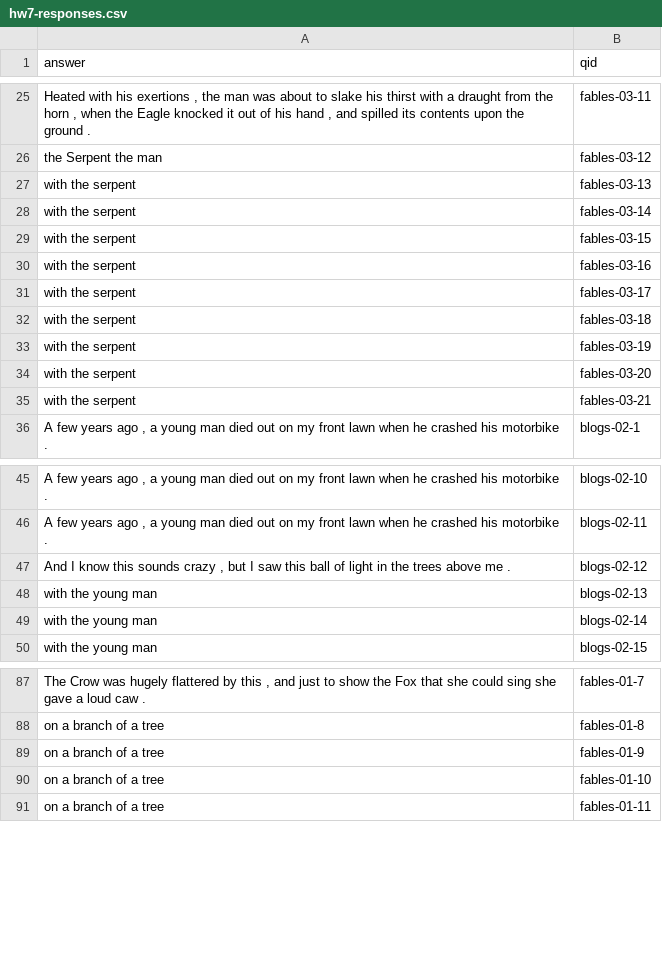
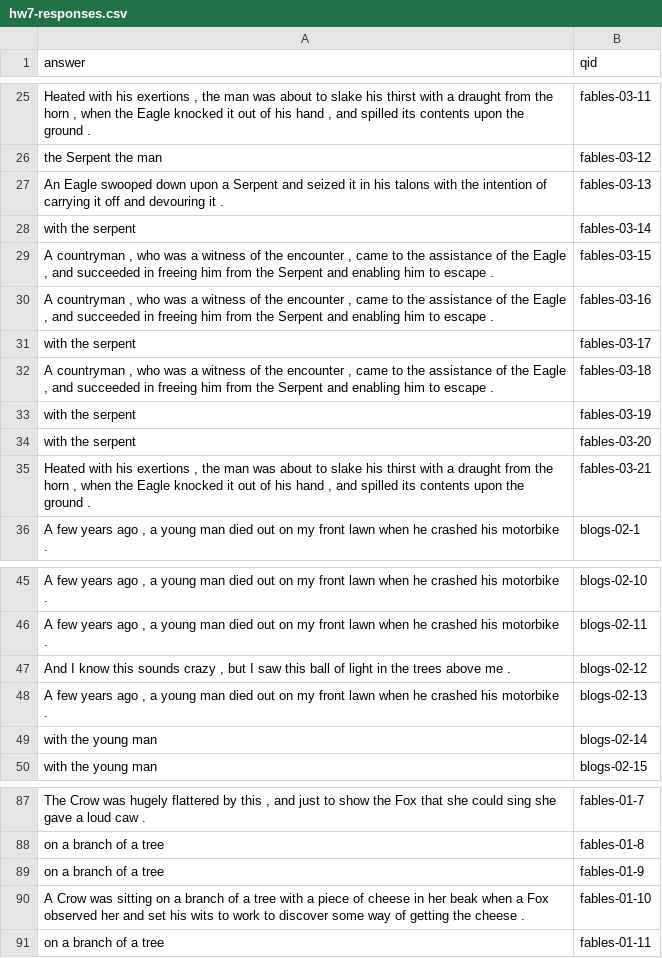
Before and after one commit to priya-padmanaban/NLP-QA-System, a CSV file: hw7/hw7-responses.csv, drawn as a sheet; only a part is shown, gaps mark what is left out; the diff names each change by its address in the sheet, - before the commit and + after, or states it on an @@ line.

```diff
--- a/hw7/hw7-responses.csv
+++ b/hw7/hw7-responses.csv
-A27 (answer): with the serpent
+A27 (answer): An Eagle swooped down upon a Serpent and seized it in his talons with the intention of carrying it off and devouring it .
-A29:A30 (answer): with the serpent
+A29:A30 (answer): A countryman , who was a witness of the encounter , came to the assistance of the Eagle , and succeeded in freeing him from the Serpent and enabling him to escape .
-A32 (answer): with the serpent
+A32 (answer): A countryman , who was a witness of the encounter , came to the assistance of the Eagle , and succeeded in freeing him from the Serpent and enabling him to escape .
-A35 (answer): with the serpent
+A35 (answer): Heated with his exertions , the man was about to slake his thirst with a draught from the horn , when the Eagle knocked it out of his hand , and spilled its contents upon the ground .
-A48 (answer): with the young man
+A48 (answer): A few years ago , a young man died out on my front lawn when he crashed his motorbike .
-A90 (answer): on a branch of a tree
+A90 (answer): A Crow was sitting on a branch of a tree with a piece of cheese in her beak when a Fox observed her and set his wits to work to discover some way of getting the cheese .
```
Also changed, not shown: 1 other file.
